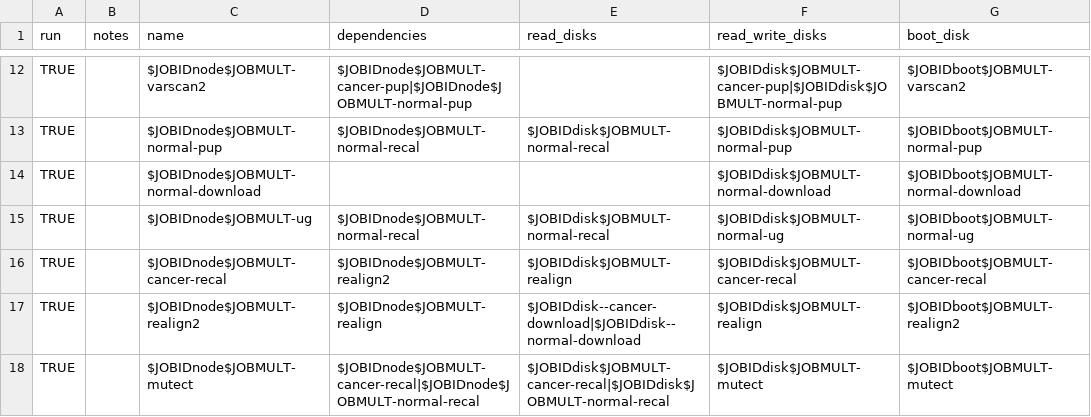
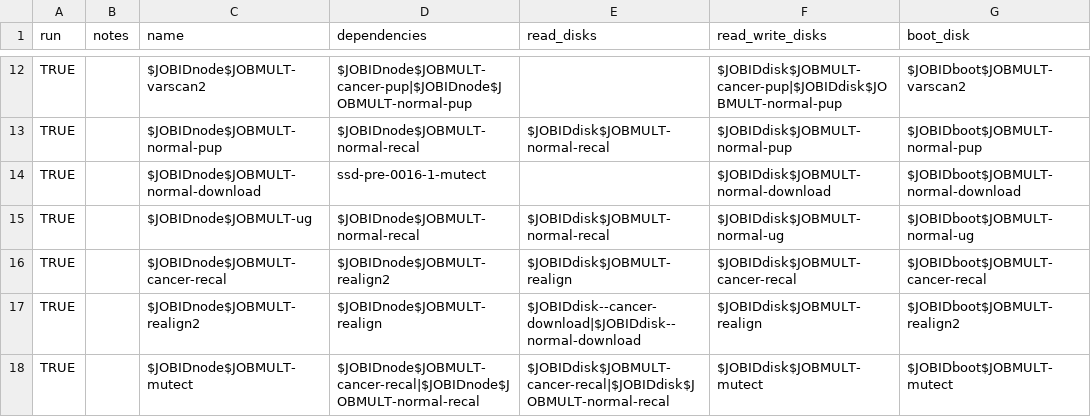
Before and after one commit to collinmelton/DynamicDiskCloudSoftware, a CSV file: TestRuns/5XRuns/test_instances_ssd-pre-0016-0019.csv, drawn as a sheet; only a part is shown, gaps mark what is left out; the diff covers the shown part only; the diff names each change by its address in the sheet, - before the commit and + after, or states it on an @@ line.

Commit message:
run only one run at a time

```diff
--- a/TestRuns/5XRuns/test_instances_ssd-pre-0016-0019.csv
+++ b/TestRuns/5XRuns/test_instances_ssd-pre-0016-0019.csv
-D14 (dependencies): (empty)
+D14 (dependencies): ssd-pre-0016-1-mutect
```
Also changed, not shown: 5 edited cells elsewhere in this file.
